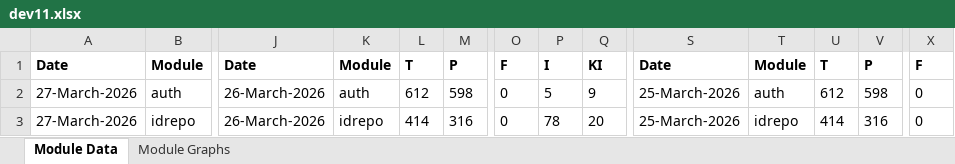
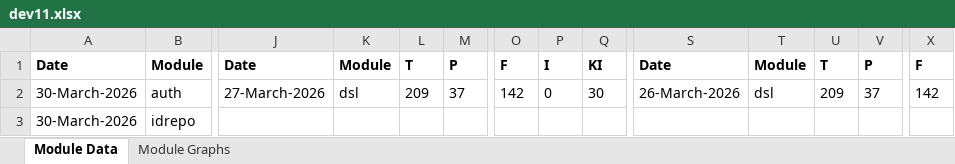
Before and after one commit to mosip/test-management, an Excel workbook: minio-report-tracker/xlxs/dev11.xlsx, sheet Module Data, drawn as a sheet; only a part is shown, gaps mark what is left out; values as stored, in another font and other column widths than the file's, no borders; the diff covers the shown part only; the diff names each change by its address in the sheet, - before the commit and + after, or states it on an @@ line.

```diff
--- a/minio-report-tracker/xlxs/dev11.xlsx (sheet Module Data)
+++ b/minio-report-tracker/xlxs/dev11.xlsx (sheet Module Data)
-A2:A3: 27-March-2026
+A2:A3: 30-March-2026
-J2: 26-March-2026
+J2: 27-March-2026
-K2: auth
+K2: dsl
-L2: 612
+L2: 209
-M2: 598
+M2: 37
-O2: 0
+O2: 142
-P2: 5
+P2: 0
-Q2: 9
+Q2: 30
-S2: 25-March-2026
+S2: 26-March-2026
-T2: auth
+T2: dsl
-U2: 612
+U2: 209
-V2: 598
+V2: 37
-X2: 0
+X2: 142
-J3: 26-March-2026
+J3: (empty)
-K3: idrepo
+K3: (empty)
-L3: 414
+L3: (empty)
-M3: 316
+M3: (empty)
-O3: 0
+O3: (empty)
-P3: 78
+P3: (empty)
-Q3: 20
+Q3: (empty)
-S3: 25-March-2026
+S3: (empty)
-T3: idrepo
+T3: (empty)
-U3: 414
+U3: (empty)
-V3: 316
+V3: (empty)
-X3: 0
+X3: (empty)
```
Also changed, not shown: 148 edited cells elsewhere in this sheet, charts or pictures, minio-report-tracker/xlxs/collab.xlsx, minio-report-tracker/xlxs/dev.xlsx, 12 other files.
